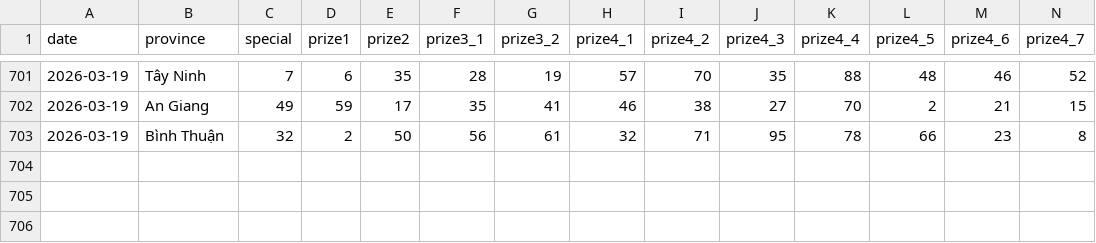
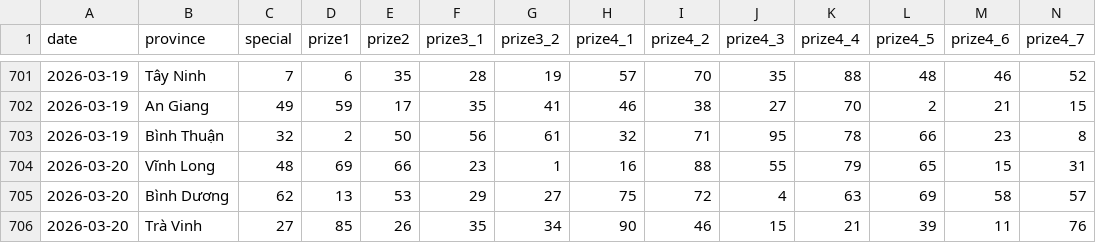
Before and after one commit to aloha123890/vietnam-lottery, a CSV file: data/xsmn-2-digits.csv, drawn as a sheet; only a part is shown, gaps mark what is left out; rows hold the shown columns only; the diff names each change by its address in the sheet, - before the commit and + after, or states it on an @@ line.

```diff
--- a/data/xsmn-2-digits.csv
+++ b/data/xsmn-2-digits.csv
+row 704: 2026-03-20 | Vĩnh Long | 48 | 69 | 66 | 23 | 1 | 16 | 88 | 55 | 79 | 65 | 15 | 31
+row 705: 2026-03-20 | Bình Dương | 62 | 13 | 53 | 29 | 27 | 75 | 72 | 4 | 63 | 69 | 58 | 57
+row 706: 2026-03-20 | Trà Vinh | 27 | 85 | 26 | 35 | 34 | 90 | 46 | 15 | 21 | 39 | 11 | 76
```
Also changed, not shown: data/xsmn-sparse.csv, data/xsmn.csv, 8 other files.
